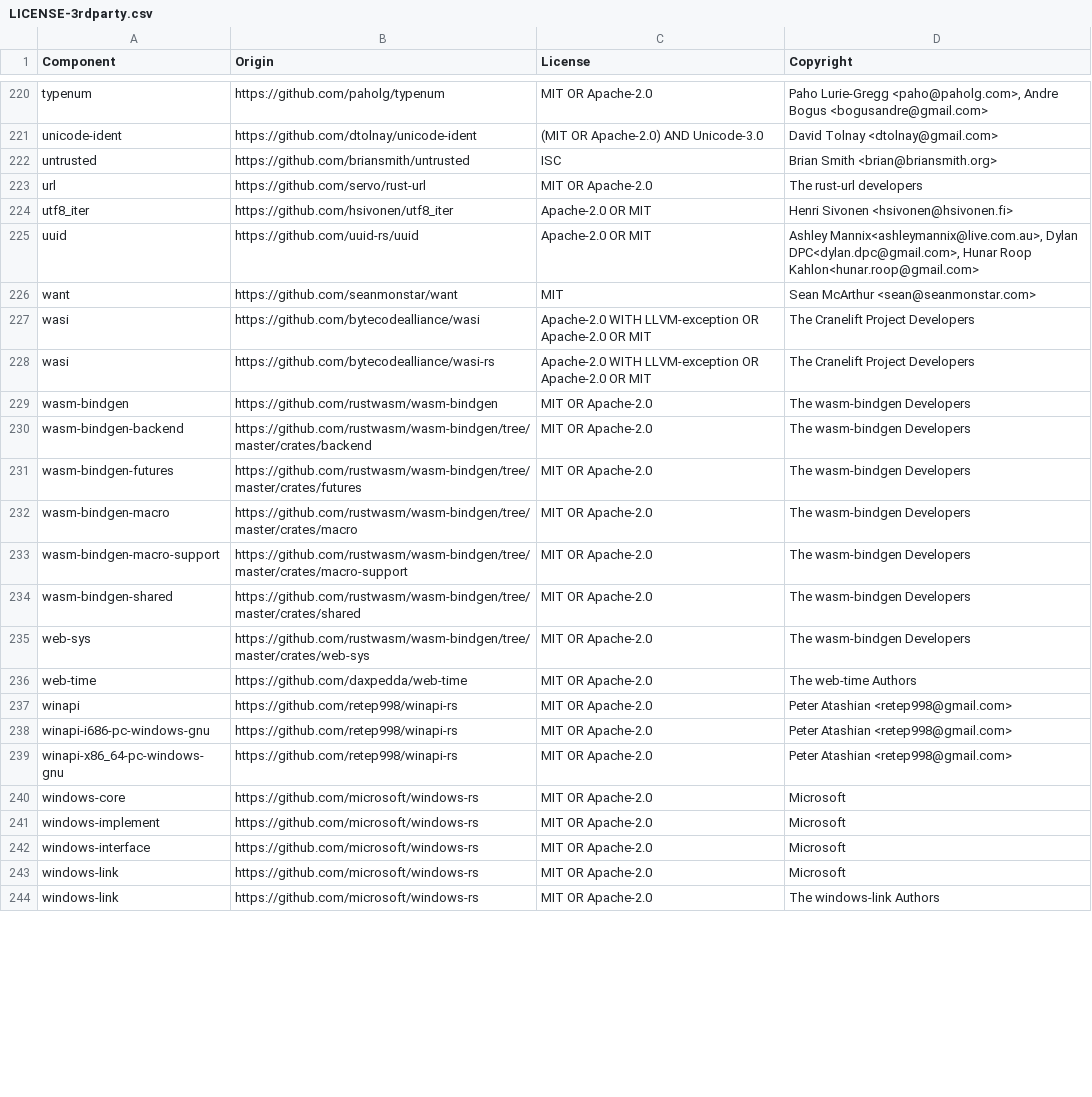
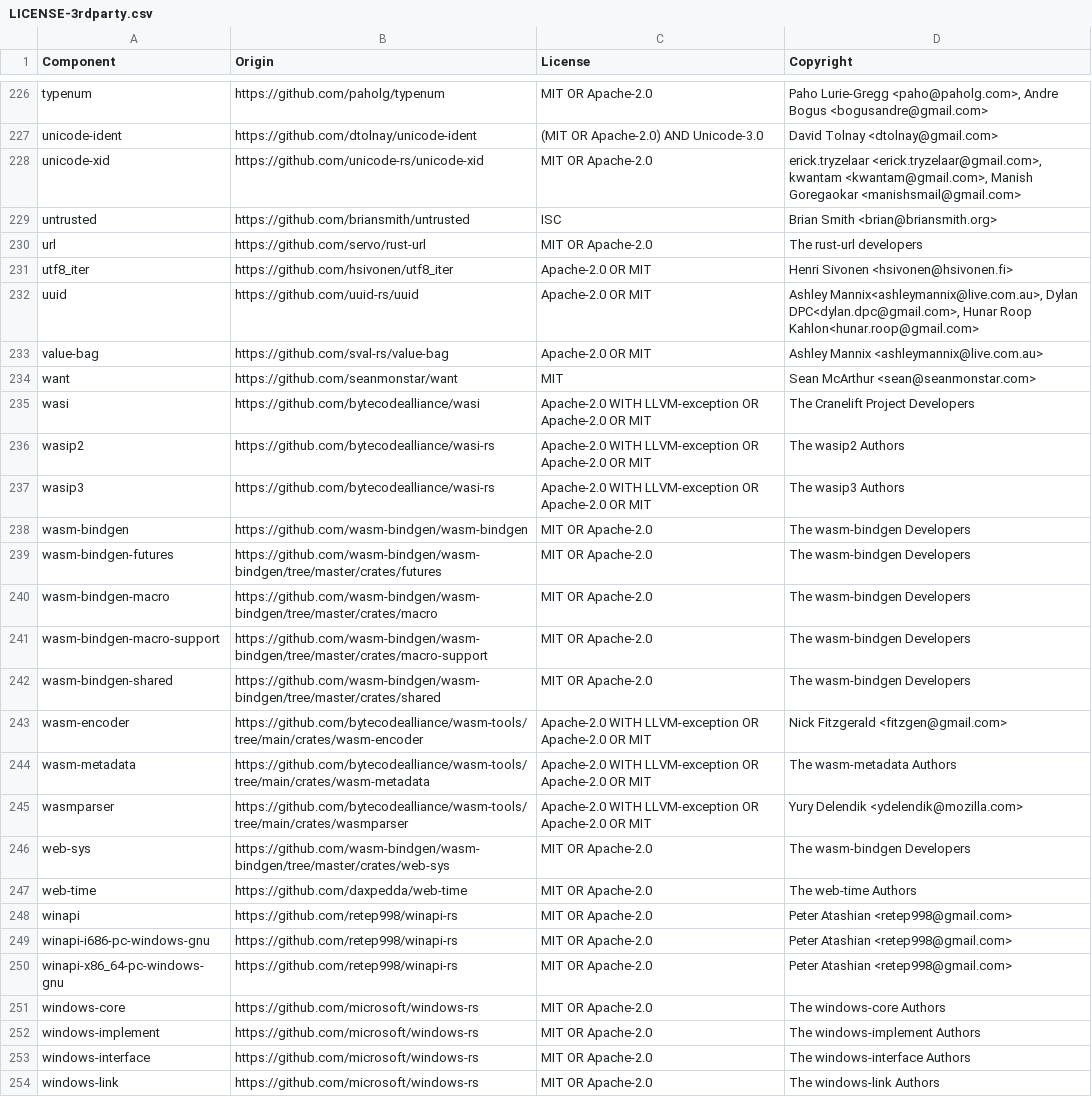
Before and after one commit to DataDog/dd-sensitive-data-scanner, a CSV file: LICENSE-3rdparty.csv, drawn as a sheet; only a part is shown, gaps mark what is left out; the diff covers the shown part only.

```diff
--- a/LICENSE-3rdparty.csv
+++ b/LICENSE-3rdparty.csv
@@ -221,2 +227,3 @@ typenum,https://github.com/paholg/typenum,MIT OR Apache-2.0,"Paho Lurie-Gregg <p
 unicode-ident,https://github.com/dtolnay/unicode-ident,(MIT OR Apache-2.0) AND Unicode-3.0,David Tolnay <dtolnay@gmail.com>
+unicode-xid,https://github.com/unicode-rs/unicode-xid,MIT OR Apache-2.0,"erick.tryzelaar <erick.tryzelaar@gmail.com>, kwantam <kwantam@gmail.com>, Manish Goregaokar <manishsmail@gmail.com>"
 untrusted,https://github.com/briansmith/untrusted,ISC,Brian Smith <brian@briansmith.org>
@@ -225,12 +232,16 @@ utf8_iter,https://github.com/hsivonen/utf8_iter,Apache-2.0 OR MIT,Henri Sivonen
 uuid,https://github.com/uuid-rs/uuid,Apache-2.0 OR MIT,"Ashley Mannix<ashleymannix@live.com.au>, Dylan DPC<dylan.dpc@gmail.com>, Hunar Roop Kahlon<hunar.roop@gmail.com>"
+value-bag,https://github.com/sval-rs/value-bag,Apache-2.0 OR MIT,Ashley Mannix <ashleymannix@live.com.au>
 want,https://github.com/seanmonstar/want,MIT,Sean McArthur <sean@seanmonstar.com>
 wasi,https://github.com/bytecodealliance/wasi,Apache-2.0 WITH LLVM-exception OR Apache-2.0 OR MIT,The Cranelift Project Developers
-wasi,https://github.com/bytecodealliance/wasi-rs,Apache-2.0 WITH LLVM-exception OR Apache-2.0 OR MIT,The Cranelift Project Developers
-wasm-bindgen,https://github.com/rustwasm/wasm-bindgen,MIT OR Apache-2.0,The wasm-bindgen Developers
-wasm-bindgen-backend,https://github.com/rustwasm/wasm-bindgen/tree/master/crates/backend,MIT OR Apache-2.0,The wasm-bindgen Developers
-wasm-bindgen-futures,https://github.com/rustwasm/wasm-bindgen/tree/master/crates/futures,MIT OR Apache-2.0,The wasm-bindgen Developers
-wasm-bindgen-macro,https://github.com/rustwasm/wasm-bindgen/tree/master/crates/macro,MIT OR Apache-2.0,The wasm-bindgen Developers
-wasm-bindgen-macro-support,https://github.com/rustwasm/wasm-bindgen/tree/master/crates/macro-support,MIT OR Apache-2.0,The wasm-bindgen Developers
-wasm-bindgen-shared,https://github.com/rustwasm/wasm-bindgen/tree/master/crates/shared,MIT OR Apache-2.0,The wasm-bindgen Developers
-web-sys,https://github.com/rustwasm/wasm-bindgen/tree/master/crates/web-sys,MIT OR Apache-2.0,The wasm-bindgen Developers
+wasip2,https://github.com/bytecodealliance/wasi-rs,Apache-2.0 WITH LLVM-exception OR Apache-2.0 OR MIT,The wasip2 Authors
+wasip3,https://github.com/bytecodealliance/wasi-rs,Apache-2.0 WITH LLVM-exception OR Apache-2.0 OR MIT,The wasip3 Authors
+wasm-bindgen,https://github.com/wasm-bindgen/wasm-bindgen,MIT OR Apache-2.0,The wasm-bindgen Developers
+wasm-bindgen-futures,https://github.com/wasm-bindgen/wasm-bindgen/tree/master/crates/futures,MIT OR Apache-2.0,The wasm-bindgen Developers
+wasm-bindgen-macro,https://github.com/wasm-bindgen/wasm-bindgen/tree/master/crates/macro,MIT OR Apache-2.0,The wasm-bindgen Developers
+wasm-bindgen-macro-support,https://github.com/wasm-bindgen/wasm-bindgen/tree/master/crates/macro-support,MIT OR Apache-2.0,The wasm-bindgen Developers
+wasm-bindgen-shared,https://github.com/wasm-bindgen/wasm-bindgen/tree/master/crates/shared,MIT OR Apache-2.0,The wasm-bindgen Developers
+wasm-encoder,https://github.com/bytecodealliance/wasm-tools/tree/main/crates/wasm-encoder,Apache-2.0 WITH LLVM-exception OR Apache-2.0 OR MIT,Nick Fitzgerald <fitzgen@gmail.com>
+wasm-metadata,https://github.com/bytecodealliance/wasm-tools/tree/main/crates/wasm-metadata,Apache-2.0 WITH LLVM-exception OR Apache-2.0 OR MIT,The wasm-metadata Authors
+wasmparser,https://github.com/bytecodealliance/wasm-tools/tree/main/crates/wasmparser,Apache-2.0 WITH LLVM-exception OR Apache-2.0 OR MIT,Yury Delendik <ydelendik@mozilla.com>
+web-sys,https://github.com/wasm-bindgen/wasm-bindgen/tree/master/crates/web-sys,MIT OR Apache-2.0,The wasm-bindgen Developers
 web-time,https://github.com/daxpedda/web-time,MIT OR Apache-2.0,The web-time Authors
@@ -239,6 +250,5 @@ winapi-i686-pc-windows-gnu,https://github.com/retep998/winapi-rs,MIT OR Apache-2
 winapi-x86_64-pc-windows-gnu,https://github.com/retep998/winapi-rs,MIT OR Apache-2.0,Peter Atashian <retep998@gmail.com>
-windows-core,https://github.com/microsoft/windows-rs,MIT OR Apache-2.0,Microsoft
-windows-implement,https://github.com/microsoft/windows-rs,MIT OR Apache-2.0,Microsoft
-windows-interface,https://github.com/microsoft/windows-rs,MIT OR Apache-2.0,Microsoft
-windows-link,https://github.com/microsoft/windows-rs,MIT OR Apache-2.0,Microsoft
+windows-core,https://github.com/microsoft/windows-rs,MIT OR Apache-2.0,The windows-core Authors
+windows-implement,https://github.com/microsoft/windows-rs,MIT OR Apache-2.0,The windows-implement Authors
+windows-interface,https://github.com/microsoft/windows-rs,MIT OR Apache-2.0,The windows-interface Authors
 windows-link,https://github.com/microsoft/windows-rs,MIT OR Apache-2.0,The windows-link Authors
```
Also changed, not shown: 27 added rows, 6 removed rows and 12 edited cells elsewhere in this file, 1 other file.
